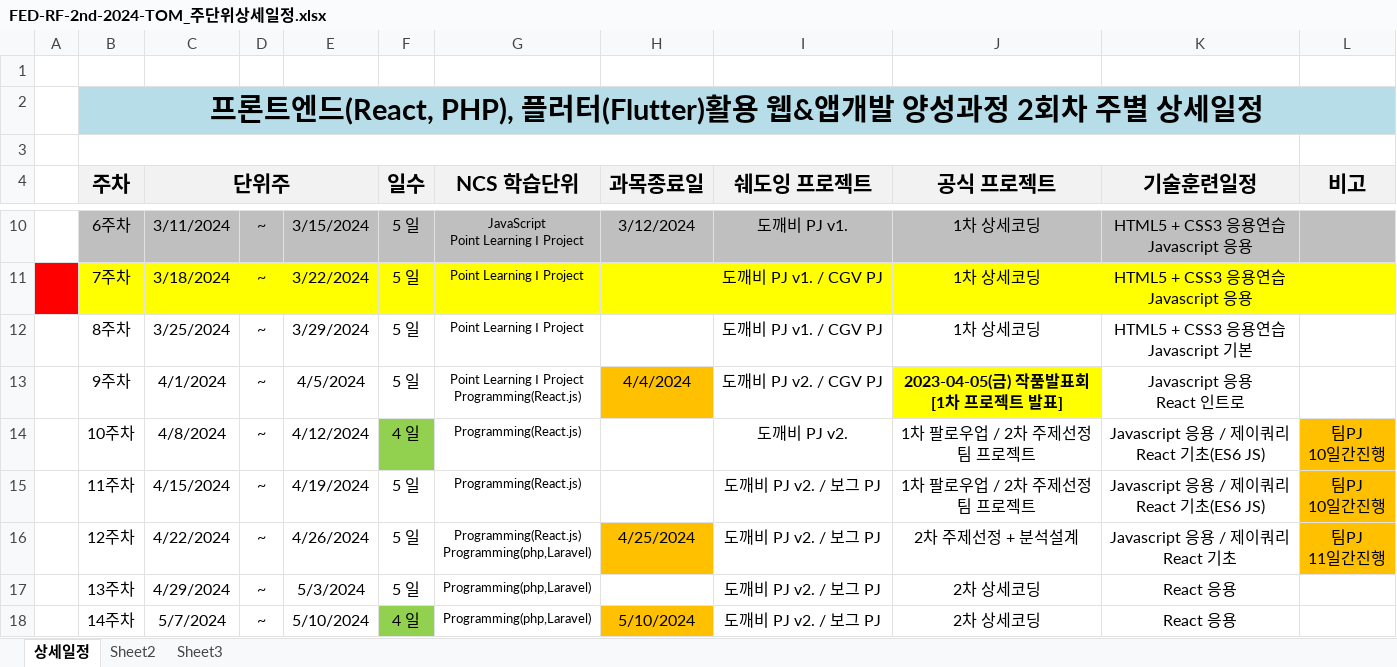
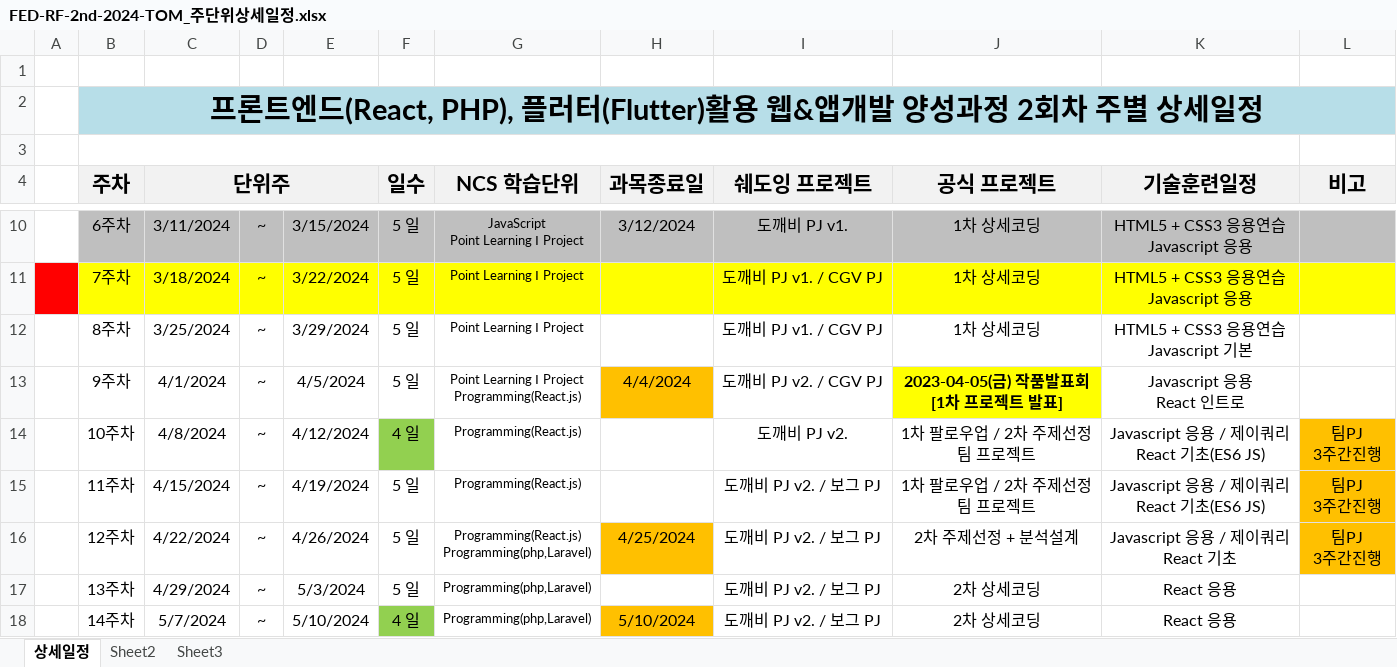
Before and after one commit to tombap8/FED-RF-2nd-2024-TOM, an Excel workbook: 000.커리큐럼/주단위상세일정엑셀/FED-RF-2nd-2024-TOM_주단위상세일정.xlsx, sheet 상세일정, drawn as a sheet; only a part is shown, gaps mark what is left out; values as stored, in another font and other column widths than the file's, no borders; ↵ is a line break in a cell; the diff names each change by its address in the sheet, - before the commit and + after, or states it on an @@ line.

```diff
--- a/000.커리큐럼/주단위상세일정엑셀/FED-RF-2nd-2024-TOM_주단위상세일정.xlsx (sheet 상세일정)
+++ b/000.커리큐럼/주단위상세일정엑셀/FED-RF-2nd-2024-TOM_주단위상세일정.xlsx (sheet 상세일정)
-L14:L15 (비고): 팀PJ ↵ 10일간진행
+L14:L15 (비고): 팀PJ ↵ 3주간진행
-L16 (비고): 팀PJ ↵ 11일간진행
+L16 (비고): 팀PJ ↵ 3주간진행
```
Also changed, not shown: 4 other files.
